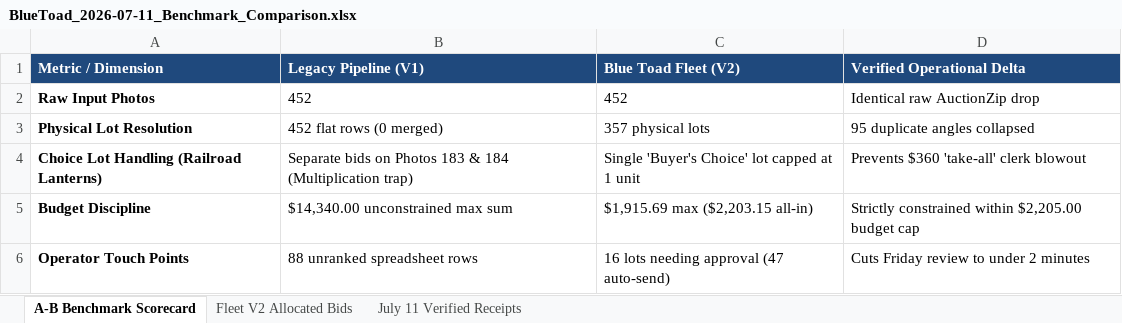
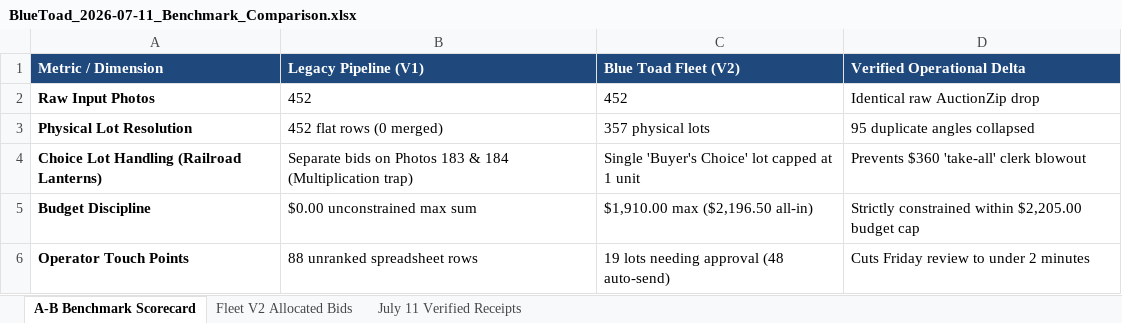
Before and after one commit to TheScottyB/blue-toad-fleet, an Excel workbook: data/BlueToad_2026-07-11_Benchmark_Comparison.xlsx, sheet A-B Benchmark Scorecard, drawn as a sheet; values as stored, in another font and other column widths than the file's, no borders; the diff names each change by its address in the sheet, - before the commit and + after, or states it on an @@ line.

Commit message:
fix(benchmark): repair July 11 benchmark script and reconcile docs to 170 tests and  grid numbers

```diff
--- a/data/BlueToad_2026-07-11_Benchmark_Comparison.xlsx (sheet A-B Benchmark Scorecard)
+++ b/data/BlueToad_2026-07-11_Benchmark_Comparison.xlsx (sheet A-B Benchmark Scorecard)
-B5 (Legacy Pipeline (V1)): $14,340.00 unconstrained max sum
+B5 (Legacy Pipeline (V1)): $0.00 unconstrained max sum
-C5 (Blue Toad Fleet (V2)): $1,915.69 max ($2,203.15 all-in)
+C5 (Blue Toad Fleet (V2)): $1,910.00 max ($2,196.50 all-in)
-C6 (Blue Toad Fleet (V2)): 16 lots needing approval (47 auto-send)
+C6 (Blue Toad Fleet (V2)): 19 lots needing approval (48 auto-send)
```
Also changed, not shown: sheet Fleet V2 Allocated Bids, 9 other files.
